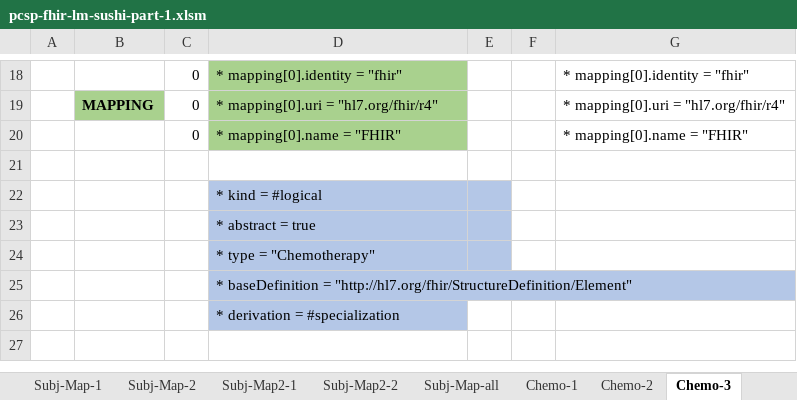
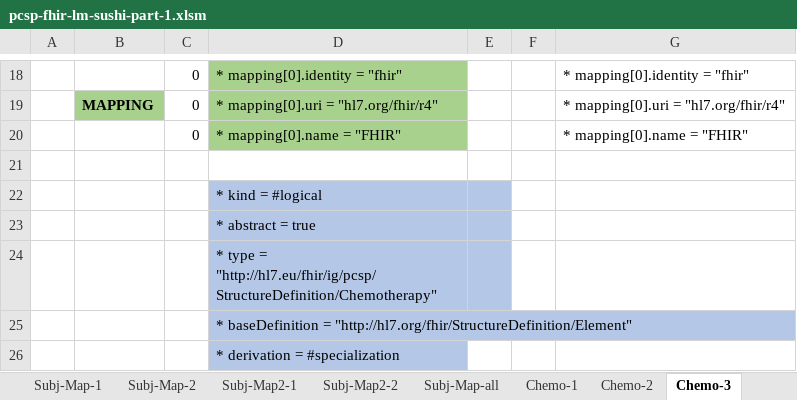
Before and after one commit to hl7-eu/pcsp, an Excel workbook: model-sources/pcsp-fhir-lm-sushi-part-1.xlsm, sheet Chemo-3, drawn as a sheet; only a part is shown, gaps mark what is left out; the shorter side is filled out with more unchanged rows; values as stored, in another font and other column widths than the file's, no borders; the diff names each change by its address in the sheet, - before the commit and + after, or states it on an @@ line.

Commit message:
https://github.com/hl7-eu/pcsp/issues/56 new relapseAfterFlt.fsh

```diff
--- a/model-sources/pcsp-fhir-lm-sushi-part-1.xlsm (sheet Chemo-3)
+++ b/model-sources/pcsp-fhir-lm-sushi-part-1.xlsm (sheet Chemo-3)
-D24: …type = "Chemotherapy"
+D24: …type = "http://hl7.eu/fhir/ig/pcsp/StructureDefinition/Chemotherapy"
```
Also changed, not shown: sheet Subj-3, sheet Diag-3, sheet Base-3, sheet Rad-3, 5 other files.
